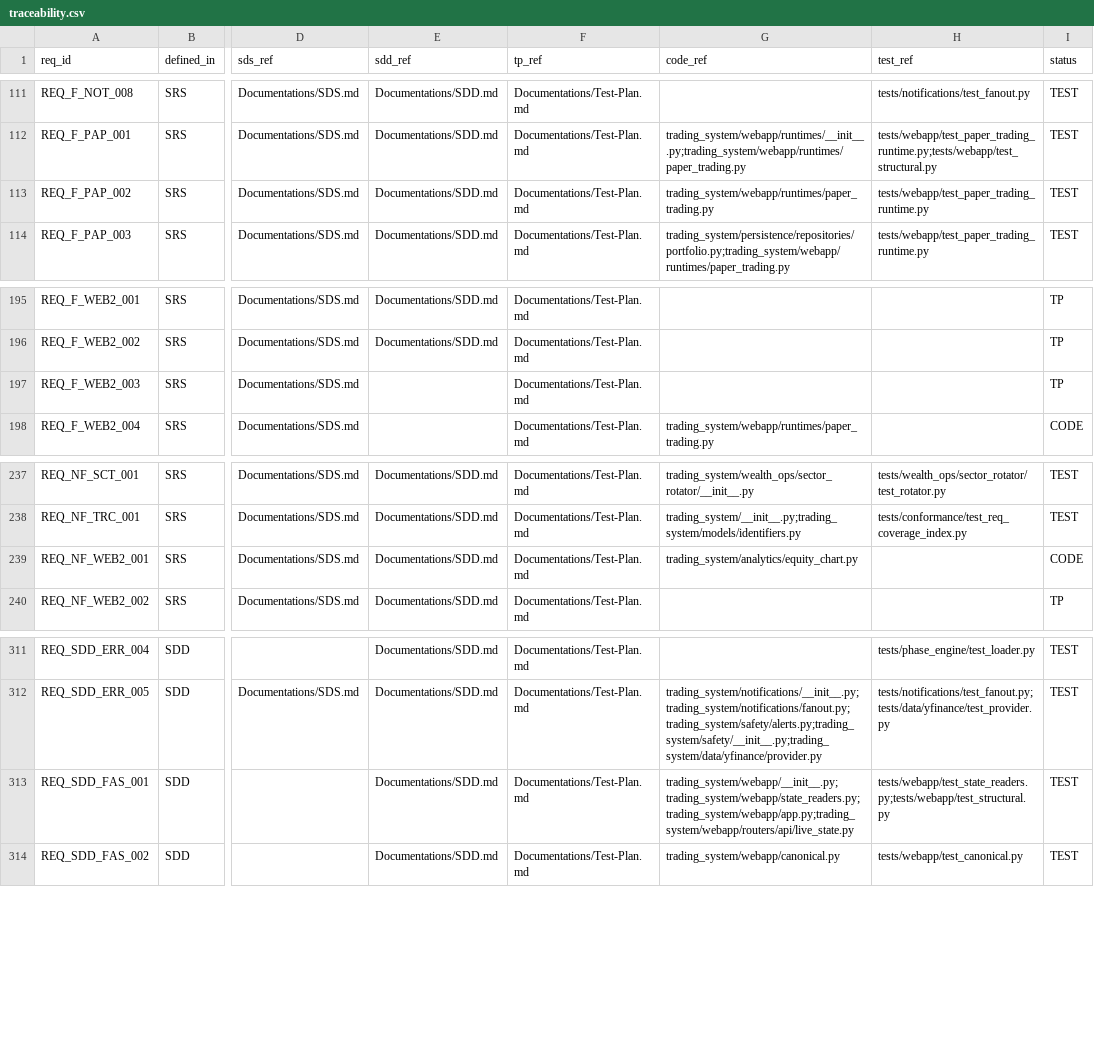
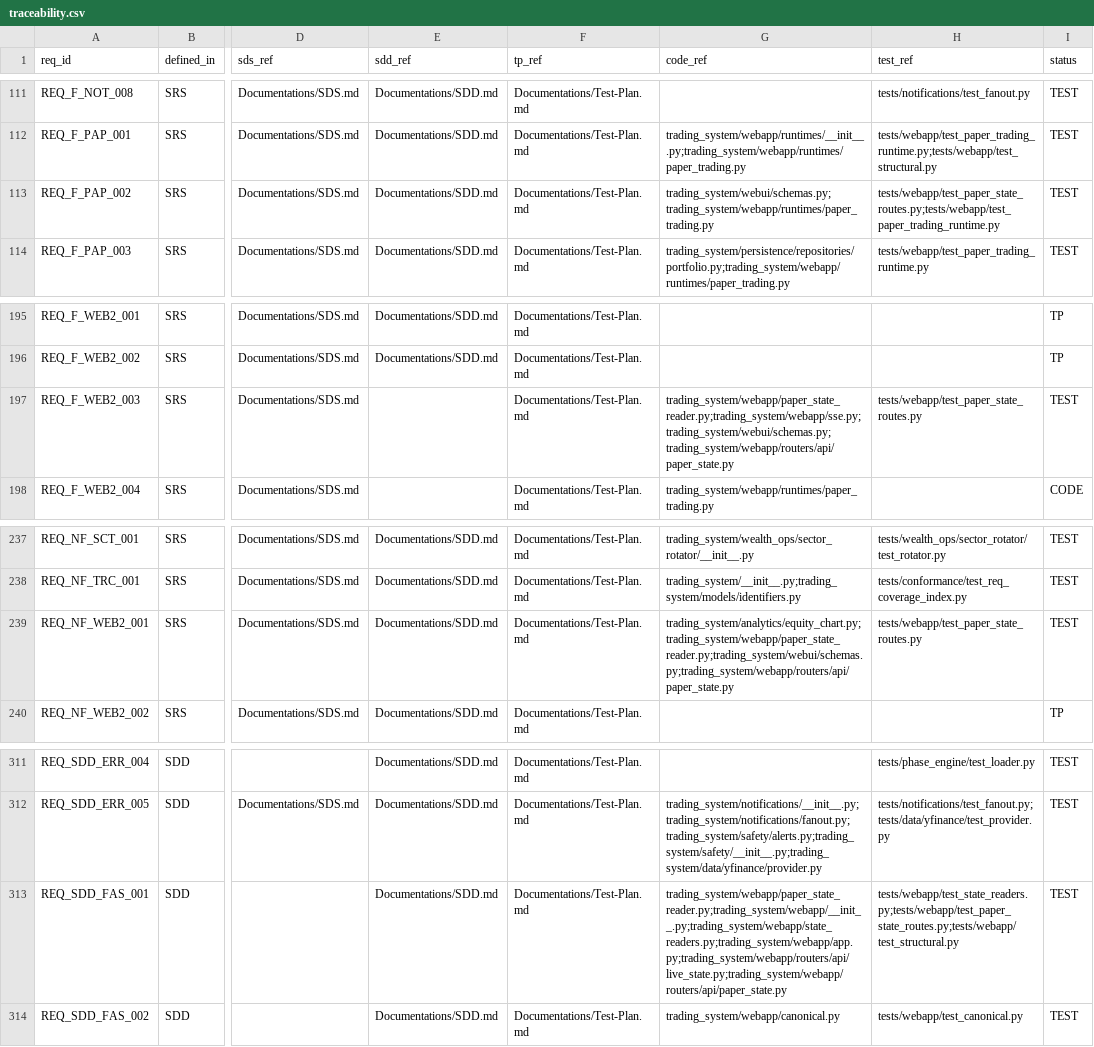
Before and after one commit to lfazio/trading-bot, a CSV file: docs/traceability.csv, drawn as a sheet; only a part is shown, gaps mark what is left out; the diff names each change by its address in the sheet, - before the commit and + after, or states it on an @@ line.

```diff
--- a/docs/traceability.csv
+++ b/docs/traceability.csv
-G113 (code_ref): trading_system/webapp/runtimes/paper_trading.py
+G113 (code_ref): trading_system/webui/schemas.py;trading_system/webapp/runtimes/paper_trading.py
-H113 (test_ref): tests/webapp/test_paper_trading_runtime.py
+H113 (test_ref): tests/webapp/test_paper_state_routes.py;tests/webapp/test_paper_trading_runtime.py
-G197 (code_ref): (empty)
+G197 (code_ref): trading_system/webapp/paper_state_reader.py;trading_system/webapp/sse.py;trading_system/webui/schemas.py;trading_system/webapp/routers/api/paper_state.py
-H197 (test_ref): (empty)
+H197 (test_ref): tests/webapp/test_paper_state_routes.py
-I197 (status): TP
+I197 (status): TEST
-G239 (code_ref): trading_system/analytics/equity_chart.py
+G239 (code_ref): trading_system/analytics/equity_chart.py;trading_system/webapp/paper_state_reader.py;trading_system/webui/schemas.py;trading_system/webapp/routers/api/paper_state.py
-H239 (test_ref): (empty)
+H239 (test_ref): tests/webapp/test_paper_state_routes.py
-I239 (status): CODE
+I239 (status): TEST
-G313 (code_ref): trading_system/webapp/__init__.py;trading_system/webapp/state_readers.py;trading_system/webapp/app.py;trading_system/webapp/routers/api/live_state.py
+G313 (code_ref): trading_system/webapp/paper_state_reader.py;trading_system/webapp/__init__.py;trading_system/webapp/state_readers.py;trading_system/webapp/app.py;trading_system/webapp/routers/api/live_state.py;trading_system/webapp/routers/api/paper_state.py
-H313 (test_ref): tests/webapp/test_state_readers.py;tests/webapp/test_structural.py
+H313 (test_ref): tests/webapp/test_state_readers.py;tests/webapp/test_paper_state_routes.py;tests/webapp/test_structural.py
```
Also changed, not shown: 9 other files.
